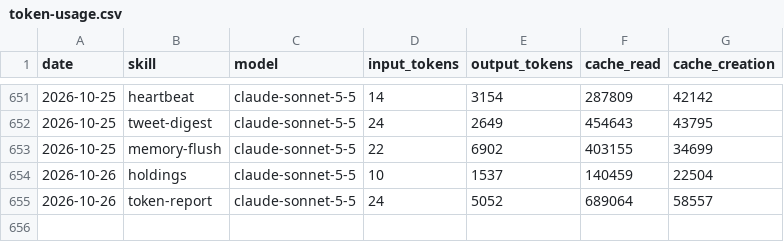
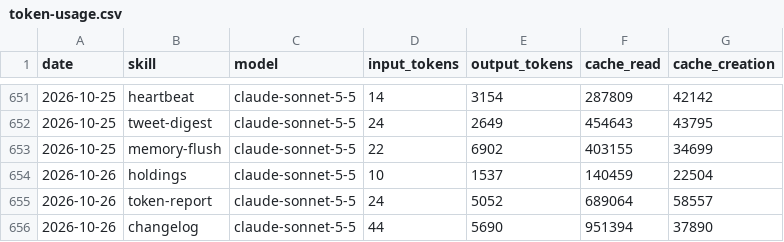
Before and after one commit to aeonfun/aeon-agent, a CSV file: memory/token-usage.csv, drawn as a sheet; only a part is shown, gaps mark what is left out.

Commit message:
chore(changelog): auto-commit 2026-10-26

```diff
--- a/memory/token-usage.csv
+++ b/memory/token-usage.csv
@@ -655 +655,2 @@ date,skill,model,input_tokens,output_tokens,cache_read,cache_creation
 2026-10-26,token-report,claude-sonnet-5-5,24,5052,689064,58557
+2026-10-26,changelog,claude-sonnet-5-5,44,5690,951394,37890
```
Also changed, not shown: 5 other files.
